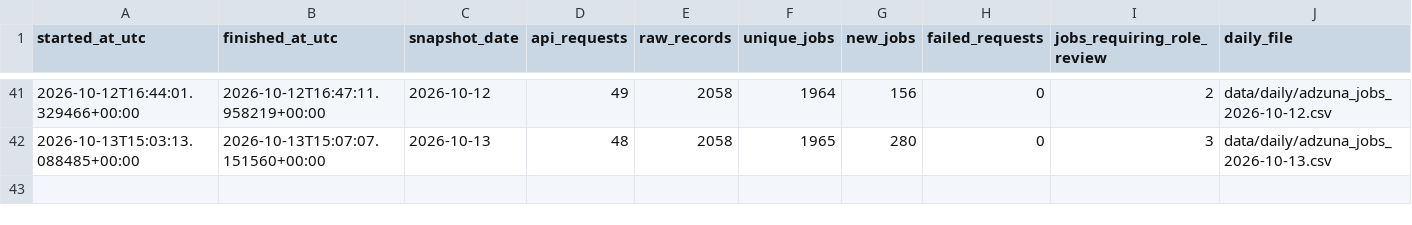
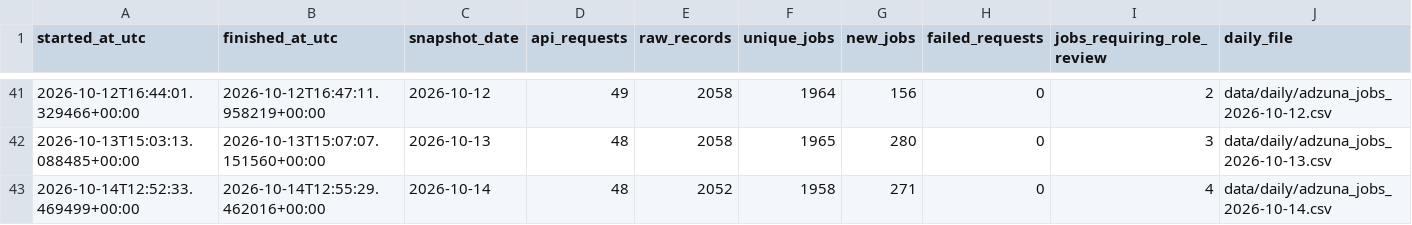
Before and after one commit to italofvaz/european-job-market-analysis, a CSV file: data/logs/collection_runs.csv, drawn as a sheet; only a part is shown, gaps mark what is left out.

```diff
--- a/data/logs/collection_runs.csv
+++ b/data/logs/collection_runs.csv
@@ -42 +42,2 @@
 2026-10-13T15:03:13.088485+00:00,2026-10-13T15:07:07.151560+00:00,2026-10-13,48,2058,1965,280,0,3,data/daily/adzuna_jobs_2026-10-13.csv
+2026-10-14T12:52:33.469499+00:00,2026-10-14T12:55:29.462016+00:00,2026-10-14,48,2052,1958,271,0,4,data/daily/adzuna_jobs_2026-10-14.csv
```
Also changed, not shown: data/processed/bridge_job_skills.csv, data/processed/dim_company.csv, 11 other files.
